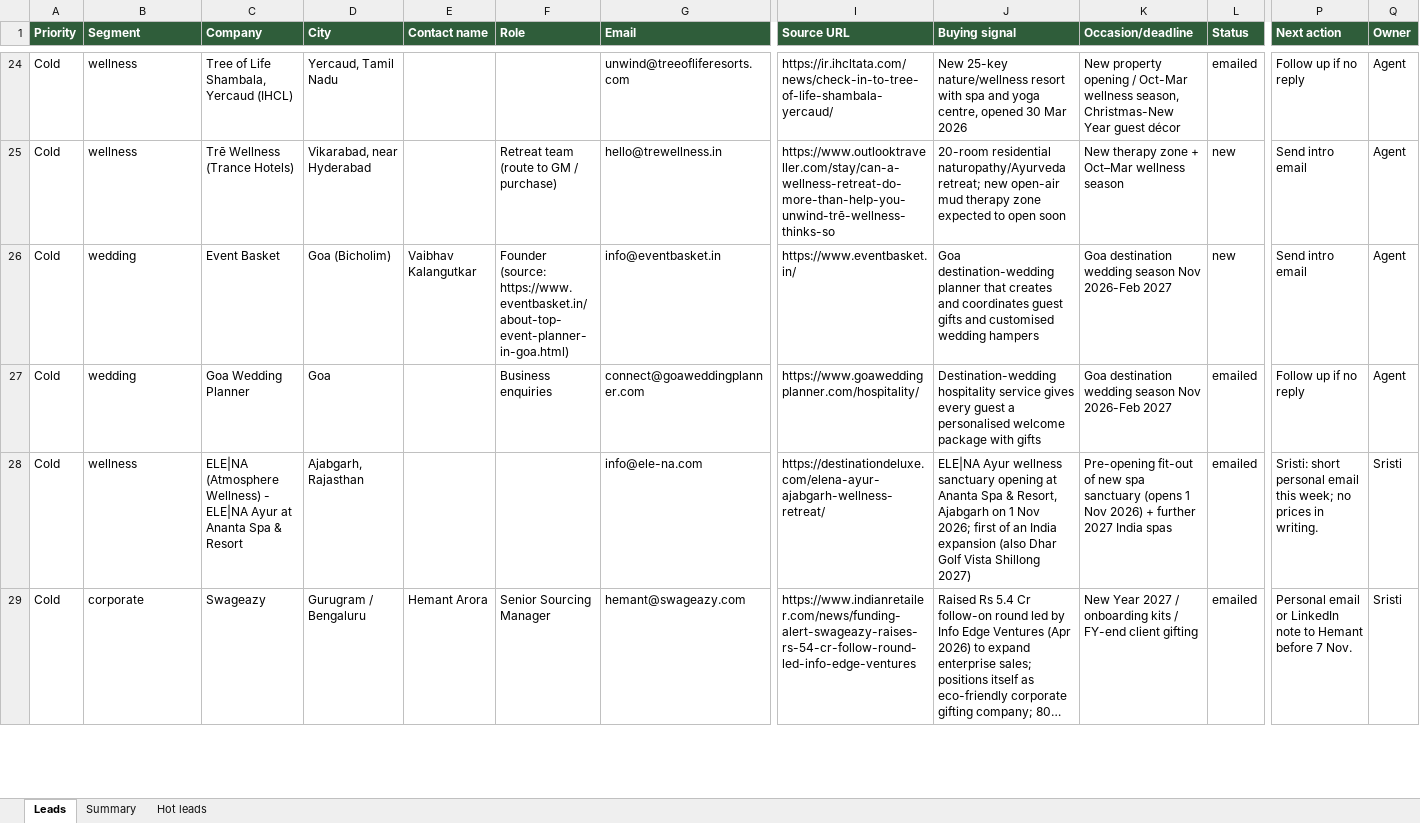
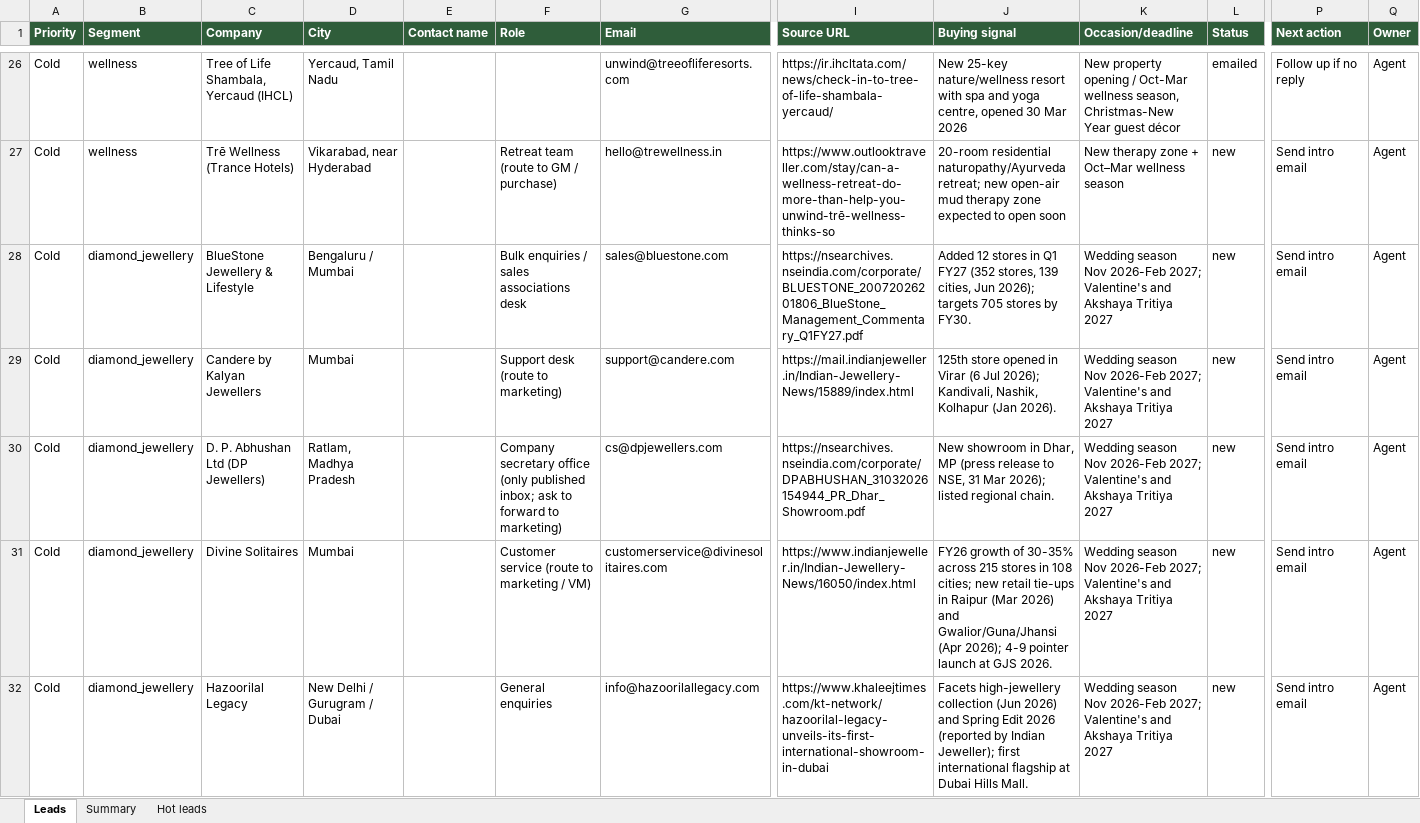
Before and after one commit to Amit2sap/Amit2sap, an Excel workbook: sales/lead_tracker.xlsx, sheet Leads, drawn as a sheet; only a part is shown, gaps mark what is left out; the shorter side is filled out with more unchanged rows; long unchanged cells end in …; values as stored, in another font and other column widths than the file's, no borders; rows hold the shown columns only; the diff covers the shown part only; the diff names each change by its address in the sheet, - before the commit and + after, or states it on an @@ line.

```diff
--- a/sales/lead_tracker.xlsx (sheet Leads)
+++ b/sales/lead_tracker.xlsx (sheet Leads)
+row 28: Cold | diamond_jewellery | BlueStone Jewellery & Lifestyle | Bengaluru / Mumbai |  | Bulk enquiries / sales associations desk | sales@bluestone.com | https://nsearchives.nseindia.com/corporate/BLUESTONE_20072026201806_BlueStone_Management_Commentary_Q1FY27.pdf | Added 12 stores in Q1 FY27 (352 stores, 139 cities, Jun 2026); targets 705 stores by FY30. | Wedding season Nov 2026-Feb 2027; Valentine's and Akshaya Tritiya 2027 | new | Send intro email | Agent
+row 29: Cold | diamond_jewellery | Candere by Kalyan Jewellers | Mumbai |  | Support desk (route to marketing) | support@candere.com | https://mail.indianjeweller.in/Indian-Jewellery-News/15889/index.html | 125th store opened in Virar (6 Jul 2026); Kandivali, Nashik, Kolhapur (Jan 2026). | Wedding season Nov 2026-Feb 2027; Valentine's and Akshaya Tritiya 2027 | new | Send intro email | Agent
+row 30: Cold | diamond_jewellery | D. P. Abhushan Ltd (DP Jewellers) | Ratlam, Madhya Pradesh |  | Company secretary office (only published inbox; ask to forward to marketing) | cs@dpjewellers.com | https://nsearchives.nseindia.com/corporate/DPABHUSHAN_31032026154944_PR_Dhar_Showroom.pdf | New showroom in Dhar, MP (press release to NSE, 31 Mar 2026); listed regional chain. | Wedding season Nov 2026-Feb 2027; Valentine's and Akshaya Tritiya 2027 | new | Send intro email | Agent
+row 31: Cold | diamond_jewellery | Divine Solitaires | Mumbai |  | Customer service (route to marketing / VM) | customerservice@divinesolitaires.com | https://www.indianjeweller.in/Indian-Jewellery-News/16050/index.html | FY26 growth of 30-35% across 215 stores in 108 cities; new retail tie-ups in Raipur (Mar 2026) and Gwalior/Guna/Jhansi (Apr 2026); 4-9 pointer launch at GJS 2026. | Wedding season Nov 2026-Feb 2027; Valentine's and Akshaya Tritiya 2027 | new | Send intro email | Agent
+row 32: Cold | diamond_jewellery | Hazoorilal Legacy | New Delhi / Gurugram / Dubai |  | General enquiries | info@hazoorilallegacy.com | https://www.khaleejtimes.com/kt-network/hazoorilal-legacy-unveils-its-first-international-showroom-in-dubai | Facets high-jewellery collection (Jun 2026) and Spring Edit 2026 (reported by Indian Jeweller); first international flagship at Dubai Hills Mall. | Wedding season Nov 2026-Feb 2027; Valentine's and Akshaya Tritiya 2027 | new | Send intro email | Agent
```
Also changed, not shown: 41 added rows elsewhere in this sheet, sheet Summary.
